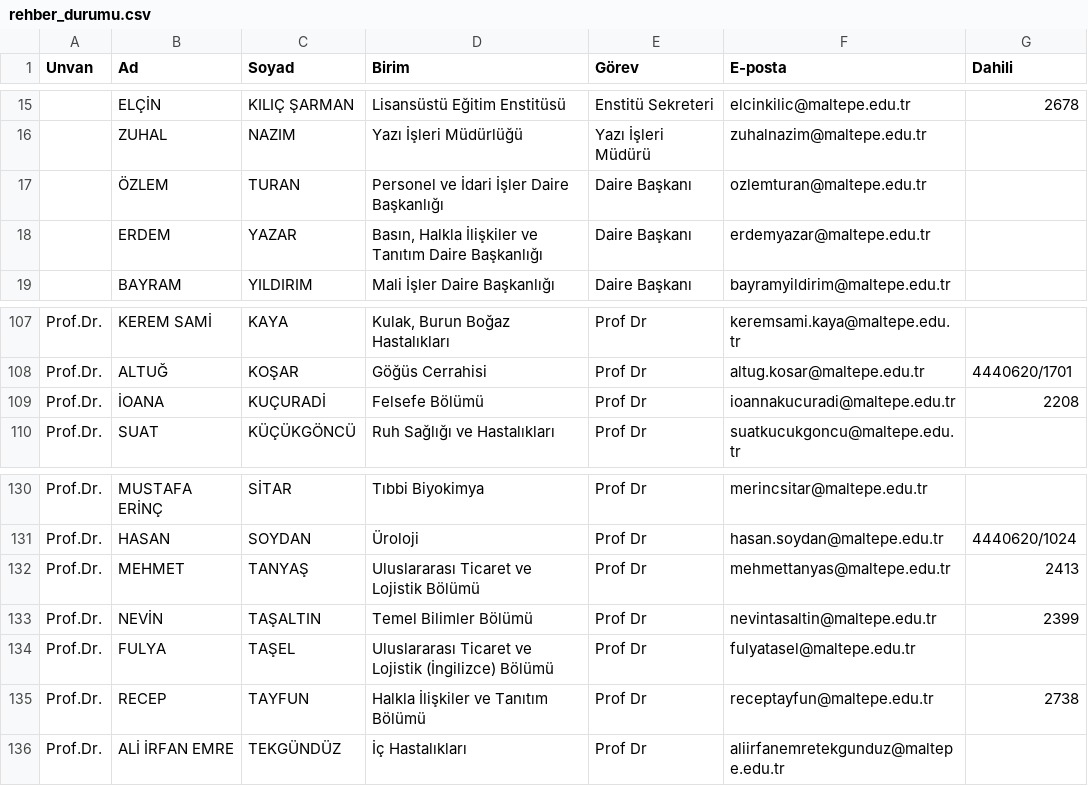
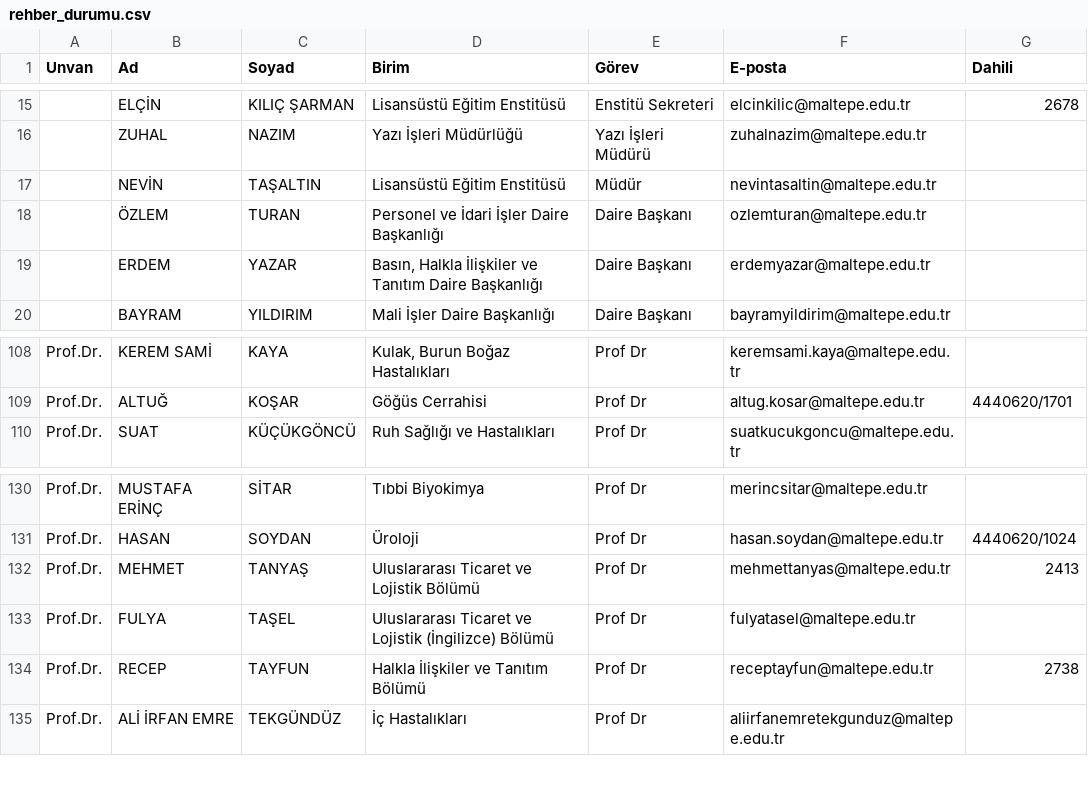
Before and after one commit to erdalyaslica/mau-personel-takip, a CSV file: rehber_durumu.csv, drawn as a sheet; only a part is shown, gaps mark what is left out; removed rows and columns are numbered as before the commit, all else as after; the diff names each change by its address in the sheet, - before the commit and + after, or states it on an @@ line.

```diff
--- a/rehber_durumu.csv
+++ b/rehber_durumu.csv
+row 17:  | NEVİN | TAŞALTIN | Lisansüstü Eğitim Enstitüsü | Müdür | nevintasaltin@maltepe.edu.tr
-row 109: Prof.Dr. | İOANA | KUÇURADİ | Felsefe Bölümü | Prof Dr | ioannakucuradi@maltepe.edu.tr | 2208
-row 133: Prof.Dr. | NEVİN | TAŞALTIN | Temel Bilimler Bölümü | Prof Dr | nevintasaltin@maltepe.edu.tr | 2399
```
